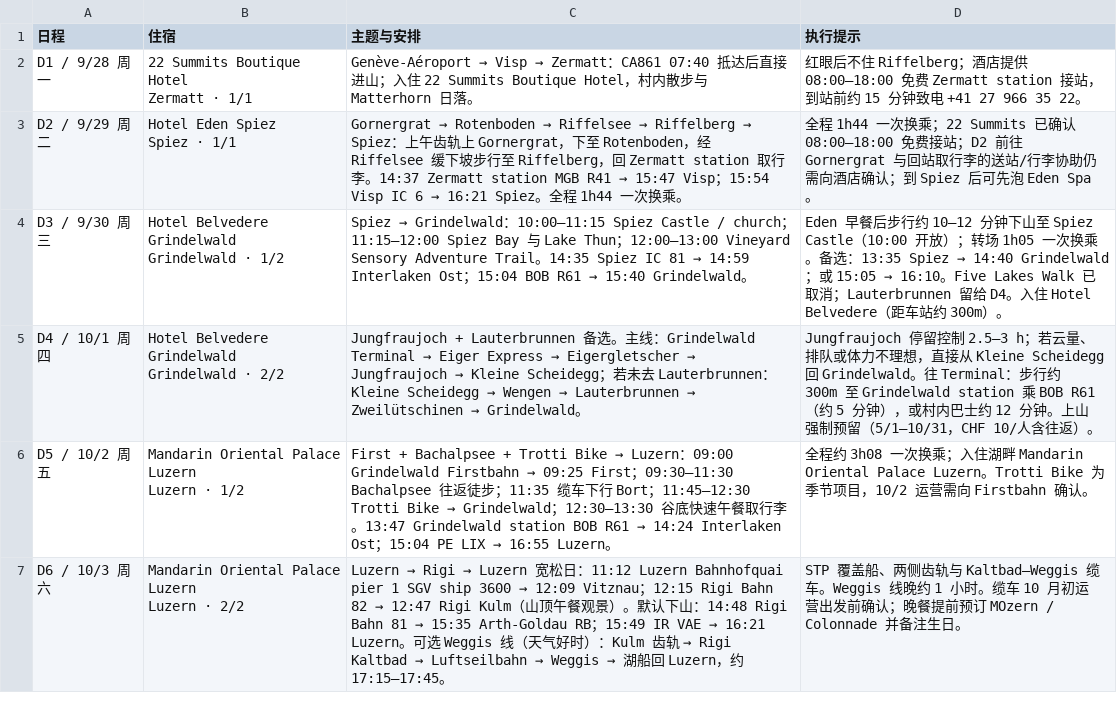
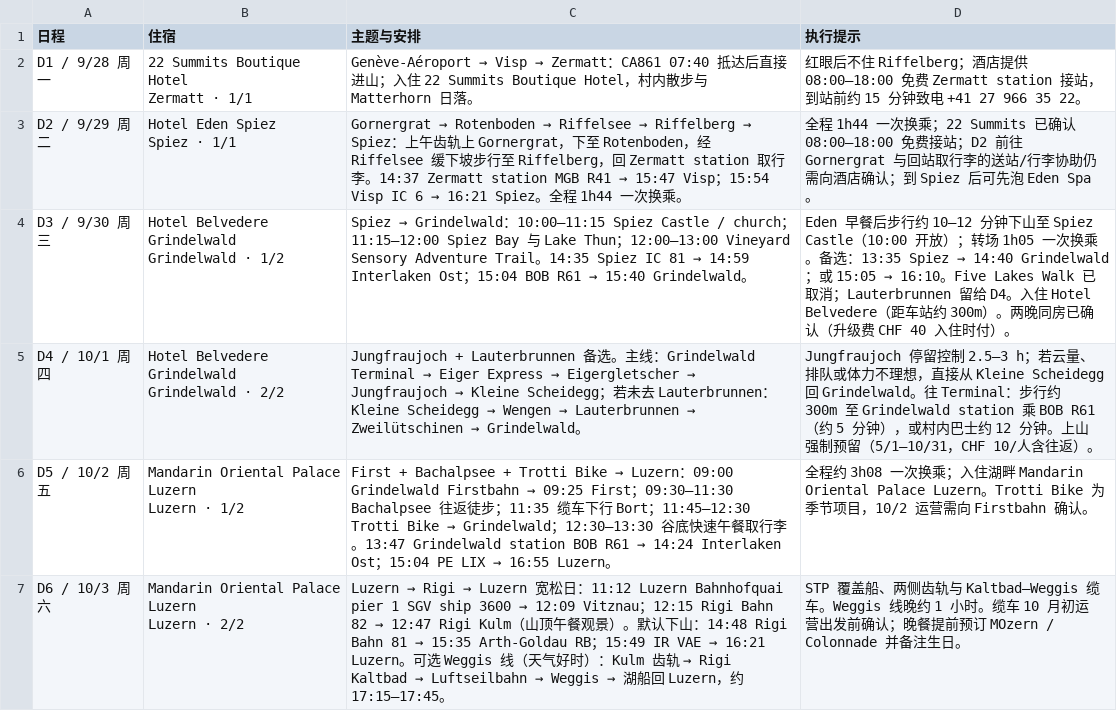
Before and after one commit to J-An-dev/swiss-2026, a CSV file: 行程同步_腾讯文档.csv, drawn as a sheet; only a part is shown.

Commit message:
同步 Belvedere 两晚同房确认（升级费 CHF 40，入住时付）

```diff
--- a/行程同步_腾讯文档.csv
+++ b/行程同步_腾讯文档.csv
@@ -5,4 +5,4 @@ D2 / 9/29 周二,"Hotel Eden Spiez
 Spiez · 1/1",Gornergrat → Rotenboden → Riffelsee → Riffelberg → Spiez：上午齿轨上 Gornergrat，下至 Rotenboden，经 Riffelsee 缓下坡步行至 Riffelberg，回 Zermatt station 取行李。14:37 Zermatt station MGB R41 → 15:47 Visp；15:54 Visp IC 6 → 16:21 Spiez。全程 1h44 一次换乘。,全程 1h44 一次换乘；22 Summits 已确认 08:00–18:00 免费接站；D2 前往 Gornergrat 与回站取行李的送站/行李协助仍需向酒店确认；到 Spiez 后可先泡 Eden Spa。
-D3 / 9/30 周三,"Hotel Belvedere Grindelwald
-Grindelwald · 1/2",Spiez → Grindelwald：10:00–11:15 Spiez Castle / church；11:15–12:00 Spiez Bay 与 Lake Thun；12:00–13:00 Vineyard Sensory Adventure Trail。14:35 Spiez IC 81 → 14:59 Interlaken Ost；15:04 BOB R61 → 15:40 Grindelwald。,Eden 早餐后步行约 10–12 分钟下山至 Spiez Castle（10:00 开放）；转场 1h05 一次换乘。备选：13:35 Spiez → 14:40 Grindelwald；或 15:05 → 16:10。Five Lakes Walk 已取消；Lauterbrunnen 留给 D4。入住 Hotel Belvedere（距车站约 300m）。
+D3 / 9/30 周三,"Hotel Belvedere Grindelwald
+Grindelwald · 1/2",Spiez → Grindelwald：10:00–11:15 Spiez Castle / church；11:15–12:00 Spiez Bay 与 Lake Thun；12:00–13:00 Vineyard Sensory Adventure Trail。14:35 Spiez IC 81 → 14:59 Interlaken Ost；15:04 BOB R61 → 15:40 Grindelwald。,Eden 早餐后步行约 10–12 分钟下山至 Spiez Castle（10:00 开放）；转场 1h05 一次换乘。备选：13:35 Spiez → 14:40 Grindelwald；或 15:05 → 16:10。Five Lakes Walk 已取消；Lauterbrunnen 留给 D4。入住 Hotel Belvedere（距车站约 300m）。两晚同房已确认（升级费 CHF 40 入住时付）。
 D4 / 10/1 周四,"Hotel Belvedere Grindelwald
```
Also changed, not shown: 2 other files.
